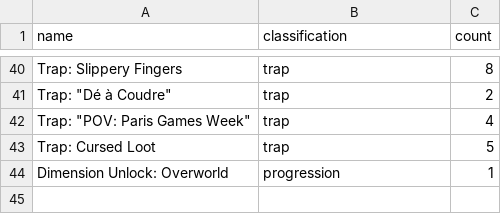
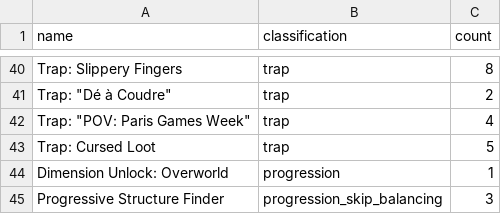
Before and after one commit to KuroLynx/AEMinecraft, a CSV file: minecraft/data/items.csv, drawn as a sheet; only a part is shown, gaps mark what is left out; the diff names each change by its address in the sheet, - before the commit and + after, or states it on an @@ line.

```diff
--- a/minecraft/data/items.csv
+++ b/minecraft/data/items.csv
+row 45: Progressive Structure Finder | progression_skip_balancing | 3
```
Also changed, not shown: 3 other files.
